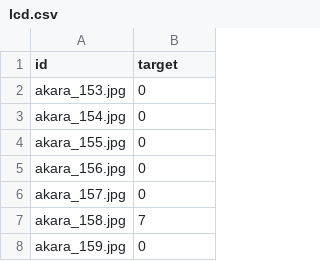
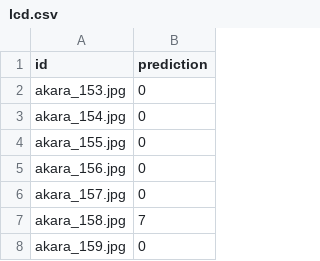
Before and after one commit to lekoundanmgedeon/food-classifications, a CSV file: submissions/lcd.csv, drawn as a sheet; only a part is shown.

Commit message:
latest push

```diff
--- a/submissions/lcd.csv
+++ b/submissions/lcd.csv
@@ -1,2 +1,2 @@
-id,target
+id,prediction
 akara_153.jpg,0
```
